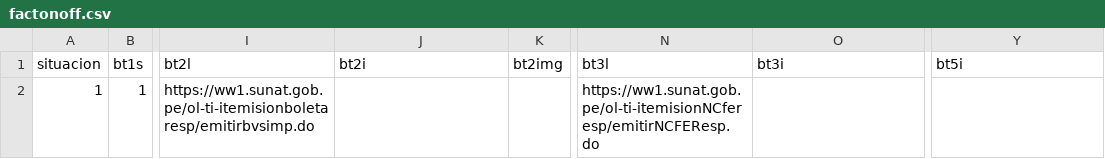
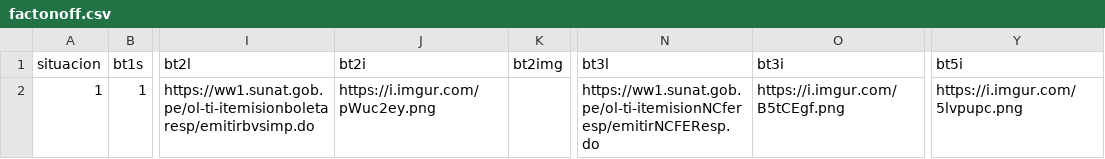
Before and after one commit to justintxu/repo, a CSV file: data/factonoff.csv, drawn as a sheet; only a part is shown, gaps mark what is left out; the diff names each change by its address in the sheet, - before the commit and + after, or states it on an @@ line.

Commit message:
Update factonoff.csv

```diff
--- a/data/factonoff.csv
+++ b/data/factonoff.csv
-J2 (bt2i): (empty)
+J2 (bt2i): https://i.imgur.com/pWuc2ey.png
-O2 (bt3i): (empty)
+O2 (bt3i): https://i.imgur.com/B5tCEgf.png
-Y2 (bt5i): (empty)
+Y2 (bt5i): https://i.imgur.com/5lvpupc.png
```
